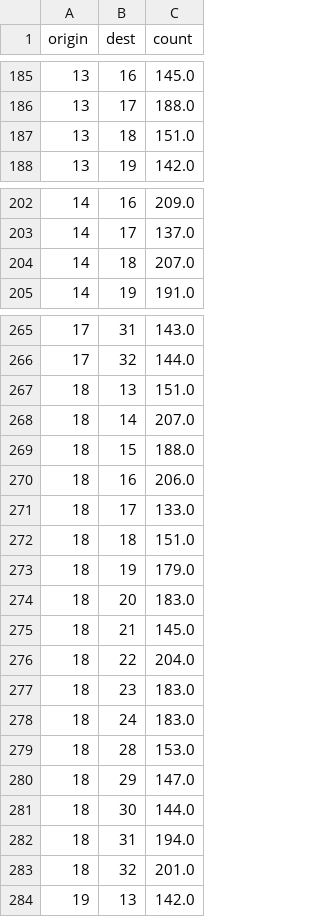
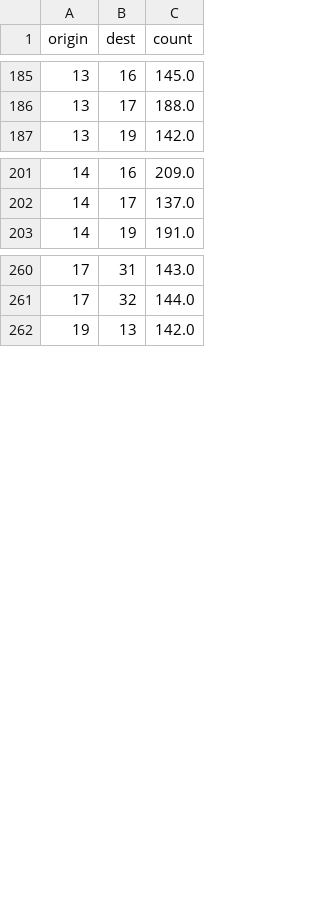
Before and after one commit to binarybottle/typing-data, a CSV file: key-pair-times-32keys-separate-hands.csv, drawn as a sheet; only a part is shown, gaps mark what is left out; the diff covers the shown part only; the diff names each change by its address in the sheet, - before the commit and + after, or states it on an @@ line.

Commit message:
Update key-pair-times-32keys-separate-hands.csv

```diff
--- a/key-pair-times-32keys-separate-hands.csv
+++ b/key-pair-times-32keys-separate-hands.csv
-row 187: 13 | 18 | 151.0
-row 204: 14 | 18 | 207.0
-row 267: 18 | 13 | 151.0
-row 268: 18 | 14 | 207.0
-row 269: 18 | 15 | 188.0
-row 270: 18 | 16 | 206.0
-row 271: 18 | 17 | 133.0
-row 272: 18 | 18 | 151.0
-row 273: 18 | 19 | 179.0
-row 274: 18 | 20 | 183.0
-row 275: 18 | 21 | 145.0
-row 276: 18 | 22 | 204.0
-row 277: 18 | 23 | 183.0
-row 278: 18 | 24 | 183.0
-row 279: 18 | 28 | 153.0
-row 280: 18 | 29 | 147.0
-row 281: 18 | 30 | 144.0
-row 282: 18 | 31 | 194.0
-row 283: 18 | 32 | 201.0
```
Also changed, not shown: 14 removed rows elsewhere in this file.
